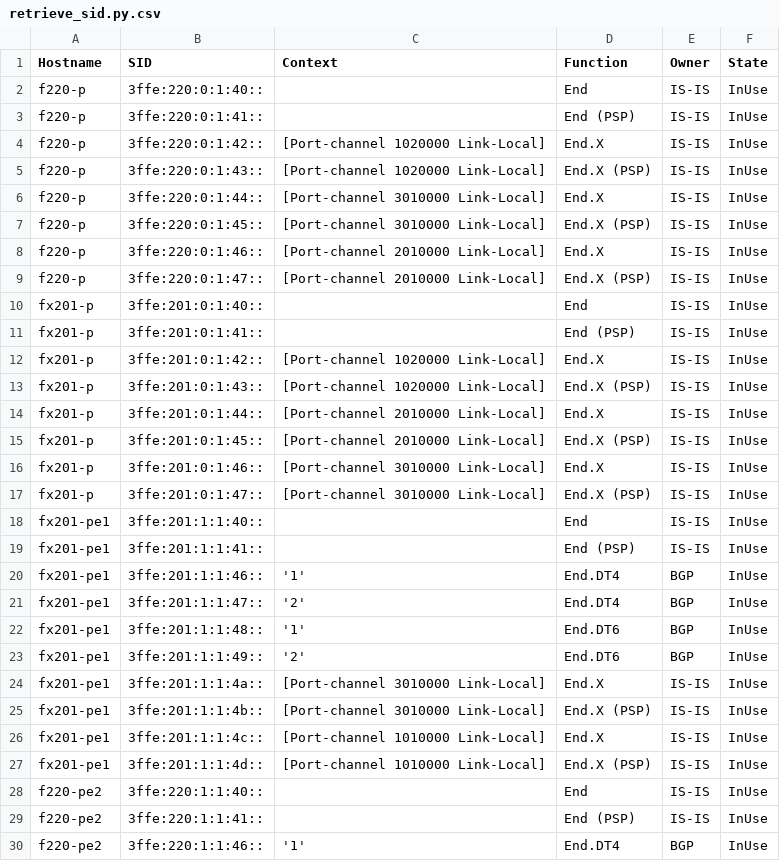
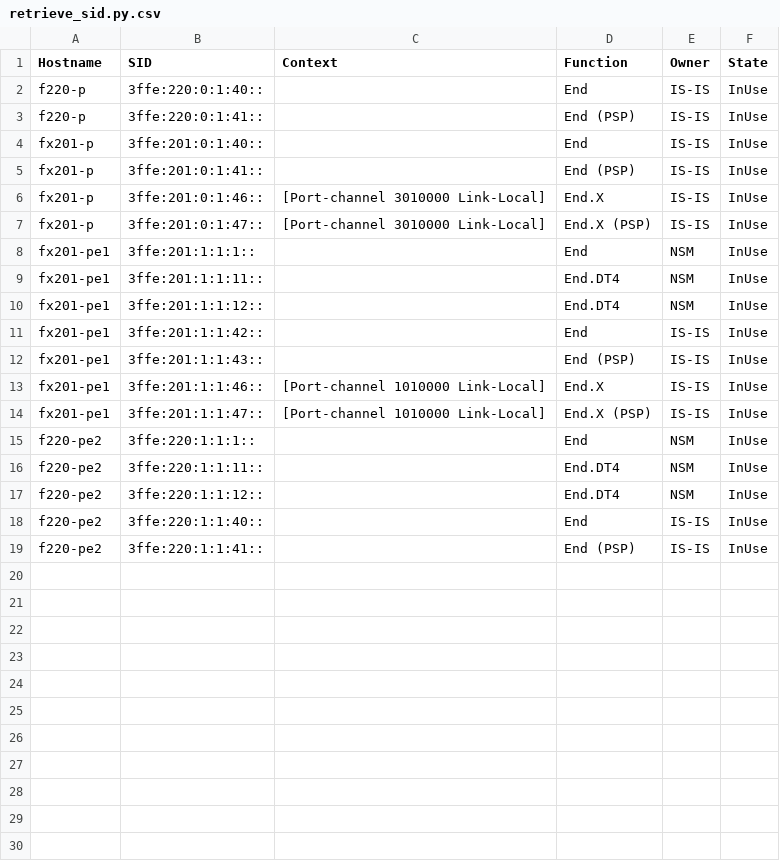
Before and after one commit to takamitsu-iida/pyats-fitelnet, a CSV file: examples/log/retrieve_sid.py.csv, drawn as a sheet; only a part is shown; the diff covers the shown part only.

```diff
--- a/examples/log/retrieve_sid.py.csv
+++ b/examples/log/retrieve_sid.py.csv
@@ -3,28 +3,17 @@ f220-p, 3ffe:220:0:1:40::, , End, IS-IS, InUse
 f220-p, 3ffe:220:0:1:41::, , End (PSP), IS-IS, InUse
-f220-p, 3ffe:220:0:1:42::, [Port-channel 1020000  Link-Local], End.X, IS-IS, InUse
-f220-p, 3ffe:220:0:1:43::, [Port-channel 1020000  Link-Local], End.X (PSP), IS-IS, InUse
-f220-p, 3ffe:220:0:1:44::, [Port-channel 3010000  Link-Local], End.X, IS-IS, InUse
-f220-p, 3ffe:220:0:1:45::, [Port-channel 3010000  Link-Local], End.X (PSP), IS-IS, InUse
-f220-p, 3ffe:220:0:1:46::, [Port-channel 2010000  Link-Local], End.X, IS-IS, InUse
-f220-p, 3ffe:220:0:1:47::, [Port-channel 2010000  Link-Local], End.X (PSP), IS-IS, InUse
 fx201-p, 3ffe:201:0:1:40::, , End, IS-IS, InUse
 fx201-p, 3ffe:201:0:1:41::, , End (PSP), IS-IS, InUse
-fx201-p, 3ffe:201:0:1:42::, [Port-channel 1020000  Link-Local], End.X, IS-IS, InUse
-fx201-p, 3ffe:201:0:1:43::, [Port-channel 1020000  Link-Local], End.X (PSP), IS-IS, InUse
-fx201-p, 3ffe:201:0:1:44::, [Port-channel 2010000  Link-Local], End.X, IS-IS, InUse
-fx201-p, 3ffe:201:0:1:45::, [Port-channel 2010000  Link-Local], End.X (PSP), IS-IS, InUse
 fx201-p, 3ffe:201:0:1:46::, [Port-channel 3010000  Link-Local], End.X, IS-IS, InUse
 fx201-p, 3ffe:201:0:1:47::, [Port-channel 3010000  Link-Local], End.X (PSP), IS-IS, InUse
-fx201-pe1, 3ffe:201:1:1:40::, , End, IS-IS, InUse
-fx201-pe1, 3ffe:201:1:1:41::, , End (PSP), IS-IS, InUse
-fx201-pe1, 3ffe:201:1:1:46::, '1', End.DT4, BGP, InUse
-fx201-pe1, 3ffe:201:1:1:47::, '2', End.DT4, BGP, InUse
-fx201-pe1, 3ffe:201:1:1:48::, '1', End.DT6, BGP, InUse
-fx201-pe1, 3ffe:201:1:1:49::, '2', End.DT6, BGP, InUse
-fx201-pe1, 3ffe:201:1:1:4a::, [Port-channel 3010000  Link-Local], End.X, IS-IS, InUse
-fx201-pe1, 3ffe:201:1:1:4b::, [Port-channel 3010000  Link-Local], End.X (PSP), IS-IS, InUse
-fx201-pe1, 3ffe:201:1:1:4c::, [Port-channel 1010000  Link-Local], End.X, IS-IS, InUse
-fx201-pe1, 3ffe:201:1:1:4d::, [Port-channel 1010000  Link-Local], End.X (PSP), IS-IS, InUse
+fx201-pe1, 3ffe:201:1:1:1::, , End, NSM, InUse
+fx201-pe1, 3ffe:201:1:1:11::, , End.DT4, NSM, InUse
+fx201-pe1, 3ffe:201:1:1:12::, , End.DT4, NSM, InUse
+fx201-pe1, 3ffe:201:1:1:42::, , End, IS-IS, InUse
+fx201-pe1, 3ffe:201:1:1:43::, , End (PSP), IS-IS, InUse
+fx201-pe1, 3ffe:201:1:1:46::, [Port-channel 1010000  Link-Local], End.X, IS-IS, InUse
+fx201-pe1, 3ffe:201:1:1:47::, [Port-channel 1010000  Link-Local], End.X (PSP), IS-IS, InUse
+f220-pe2, 3ffe:220:1:1:1::, , End, NSM, InUse
+f220-pe2, 3ffe:220:1:1:11::, , End.DT4, NSM, InUse
+f220-pe2, 3ffe:220:1:1:12::, , End.DT4, NSM, InUse
 f220-pe2, 3ffe:220:1:1:40::, , End, IS-IS, InUse
 f220-pe2, 3ffe:220:1:1:41::, , End (PSP), IS-IS, InUse
-f220-pe2, 3ffe:220:1:1:46::, '1', End.DT4, BGP, InUse
```
Also changed, not shown: 7 removed rows elsewhere in this file, 6 other files.
